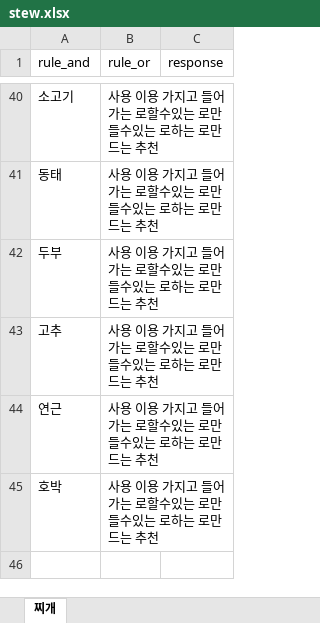
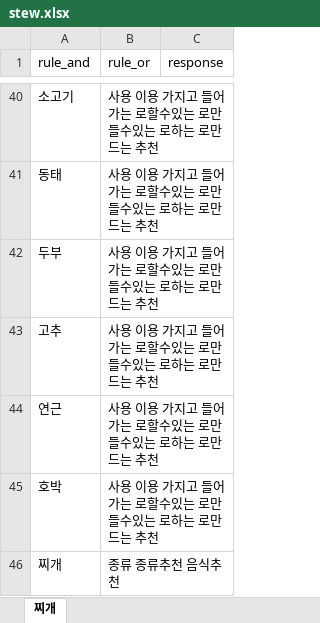
Before and after one commit to YunSeungHoe/artificial_Intelligence_ssu, an Excel workbook: Project4/stew.xlsx, sheet 찌개, drawn as a sheet; only a part is shown, gaps mark what is left out; values as stored, in another font and other column widths than the file's, no borders; the diff names each change by its address in the sheet, - before the commit and + after, or states it on an @@ line.

Commit message:
stew

```diff
--- a/Project4/stew.xlsx (sheet 찌개)
+++ b/Project4/stew.xlsx (sheet 찌개)
+row 46: 찌개 | 종류 종류추천 음식추천
```
